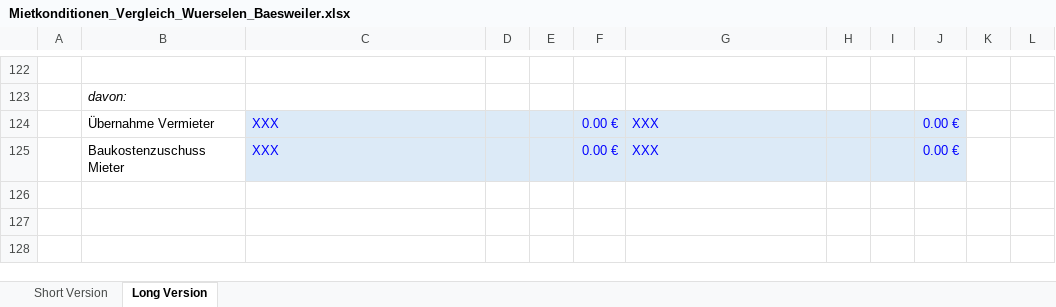
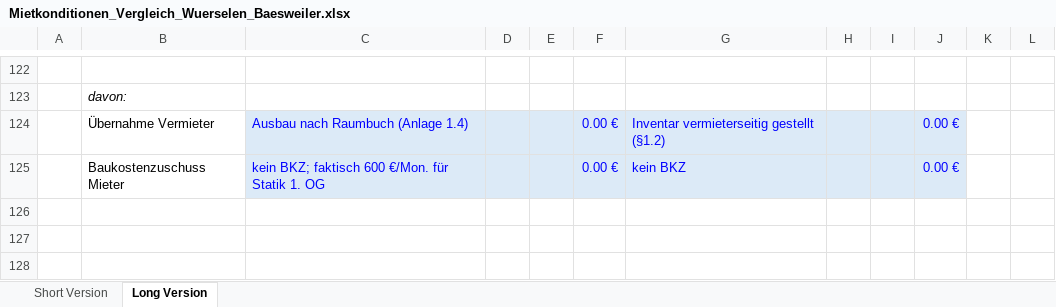
Before and after one commit to findingNemo0o0/repository, an Excel workbook: mietkonditionen/Mietkonditionen_Vergleich_Wuerselen_Baesweiler.xlsx, sheet Long Version, drawn as a sheet; only a part is shown, gaps mark what is left out; values as stored, in another font and other column widths than the file's, no borders; the diff covers the shown part only; the diff names each change by its address in the sheet, - before the commit and + after, or states it on an @@ line.

```diff
--- a/mietkonditionen/Mietkonditionen_Vergleich_Wuerselen_Baesweiler.xlsx (sheet Long Version)
+++ b/mietkonditionen/Mietkonditionen_Vergleich_Wuerselen_Baesweiler.xlsx (sheet Long Version)
-C124: XXX
+C124: Ausbau nach Raumbuch (Anlage 1.4)
-G124: XXX
+G124: Inventar vermieterseitig gestellt (§1.2)
-C125: XXX
+C125: kein BKZ; faktisch 600 €/Mon. für Statik 1. OG
-G125: XXX
+G125: kein BKZ
```
Also changed, not shown: 22 edited cells elsewhere in this sheet.
